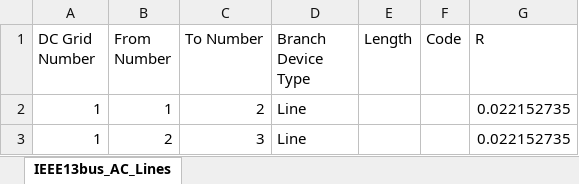
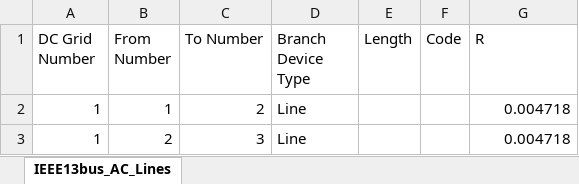
Before and after one commit to quanhuynguyen/IEEE-39-Bus-Test-System-with-Integrated-HVDC-MTDC-Grids-for-Testing-AC-DC-Power-Flow, an Excel workbook: IEEE 39-bus System and a 3-terminal HVDC Grid/Input/DC_Lines.xlsx, sheet IEEE13bus_AC_Lines, drawn as a sheet; values as stored, in another font and other column widths than the file's, no borders; the diff names each change by its address in the sheet, - before the commit and + after, or states it on an @@ line.

```diff
--- a/IEEE 39-bus System and a 3-terminal HVDC Grid/Input/DC_Lines.xlsx (sheet IEEE13bus_AC_Lines)
+++ b/IEEE 39-bus System and a 3-terminal HVDC Grid/Input/DC_Lines.xlsx (sheet IEEE13bus_AC_Lines)
-G2:G3 (R): 0.022152735
+G2:G3 (R): 0.004718
```
Also changed, not shown: 1 other file.
